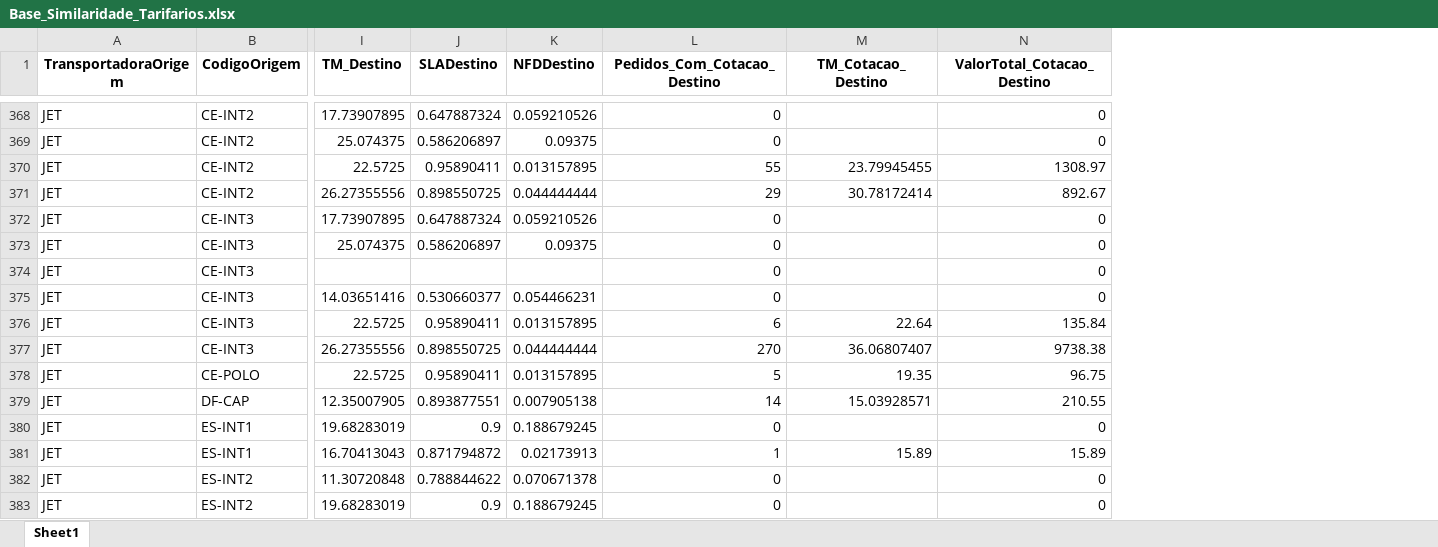
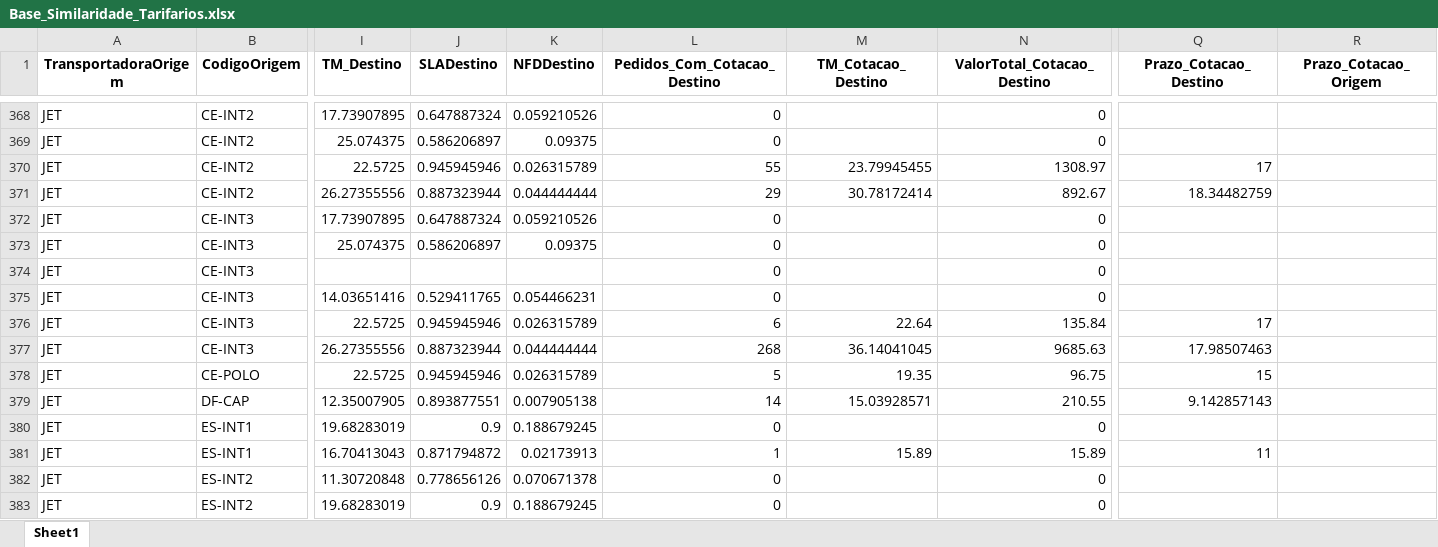
Before and after one commit to Renato-Donadel/monitor-pedidos, an Excel workbook: data/Base_Similaridade_Tarifarios.xlsx, sheet Sheet1, drawn as a sheet; only a part is shown, gaps mark what is left out; values as stored, in another font and other column widths than the file's, no borders; the diff covers the shown part only; the diff names each change by its address in the sheet, - before the commit and + after, or states it on an @@ line.

```diff
--- a/data/Base_Similaridade_Tarifarios.xlsx (sheet Sheet1)
+++ b/data/Base_Similaridade_Tarifarios.xlsx (sheet Sheet1)
+column Q (Prazo_Cotacao_Destino), rows 370-381: 17 | 18.34482759 |  |  |  |  | 17 | 17.98507463 | 15 | 9.142857143 |  | 11
+column R (Prazo_Cotacao_Origem), empty
-J370 (SLADestino): 0.95890411
+J370 (SLADestino): 0.945945946
-K370 (NFDDestino): 0.013157895
+K370 (NFDDestino): 0.026315789
-J371 (SLADestino): 0.898550725
+J371 (SLADestino): 0.887323944
-J375 (SLADestino): 0.530660377
+J375 (SLADestino): 0.529411765
-J376 (SLADestino): 0.95890411
+J376 (SLADestino): 0.945945946
-K376 (NFDDestino): 0.013157895
+K376 (NFDDestino): 0.026315789
-J377 (SLADestino): 0.898550725
+J377 (SLADestino): 0.887323944
-L377 (Pedidos_Com_Cotacao_Destino): 270
+L377 (Pedidos_Com_Cotacao_Destino): 268
-M377 (TM_Cotacao_Destino): 36.06807407
+M377 (TM_Cotacao_Destino): 36.14041045
-N377 (ValorTotal_Cotacao_Destino): 9738.38
+N377 (ValorTotal_Cotacao_Destino): 9685.63
-J378 (SLADestino): 0.95890411
+J378 (SLADestino): 0.945945946
-K378 (NFDDestino): 0.013157895
+K378 (NFDDestino): 0.026315789
-J382 (SLADestino): 0.788844622
+J382 (SLADestino): 0.778656126
```
Also changed, not shown: 704 edited cells elsewhere in this sheet.
